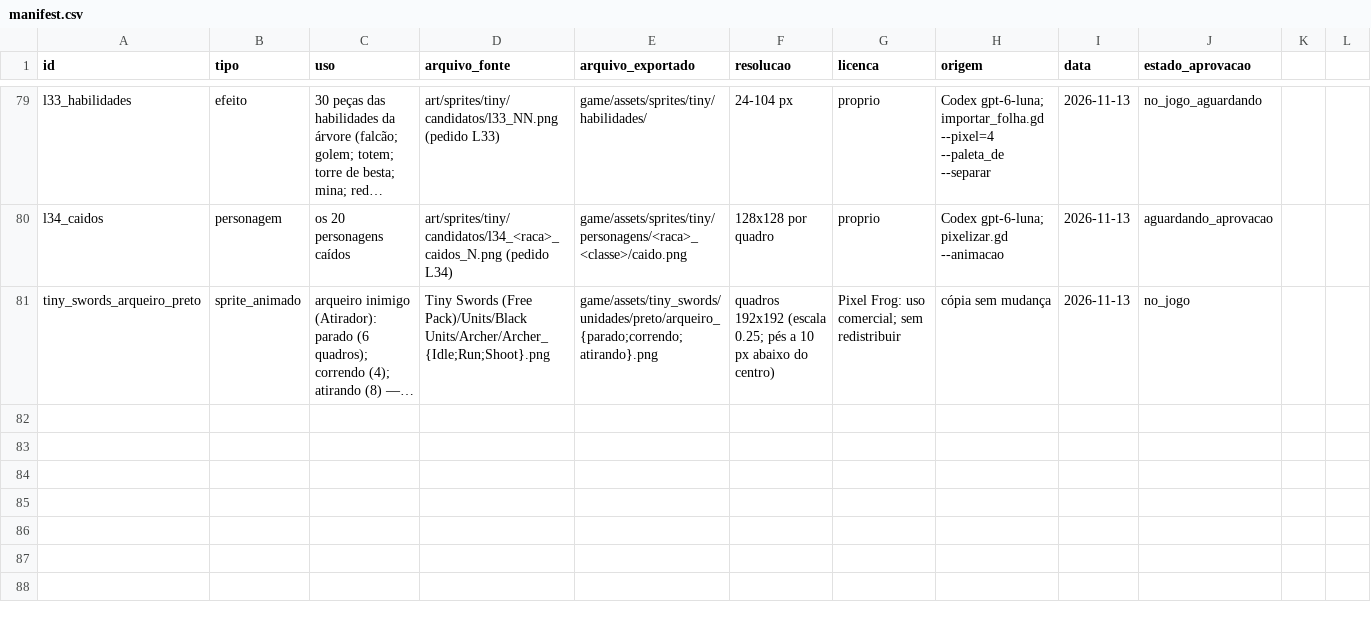
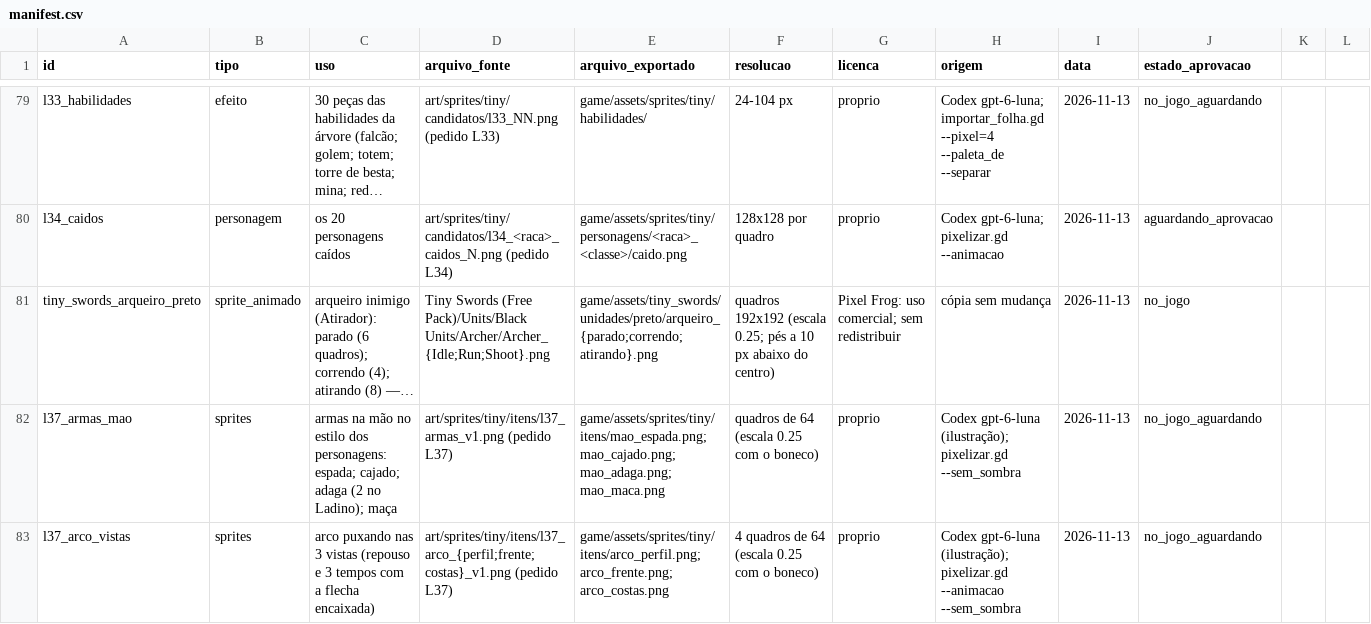
Before and after one commit to JaoDaJunq/RPG_Ilha, a CSV file: assets/manifest.csv, drawn as a sheet; only a part is shown, gaps mark what is left out; long unchanged cells end in …; the diff names each change by its address in the sheet, - before the commit and + after, or states it on an @@ line.

```diff
--- a/assets/manifest.csv
+++ b/assets/manifest.csv
+row 82: l37_armas_mao | sprites | armas na mão no estilo dos personagens: espada; cajado; adaga (2 no Ladino); maça | art/sprites/tiny/itens/l37_armas_v1.png (pedido L37) | game/assets/sprites/tiny/itens/mao_espada.png; mao_cajado.png; mao_adaga.png; mao_maca.png | quadros de 64 (escala 0.25 com o boneco) | proprio | Codex gpt-6-luna (ilustração); pixelizar.gd --sem_sombra | 2026-11-13 | no_jogo_aguardando
+row 83: l37_arco_vistas | sprites | arco puxando nas 3 vistas (repouso e 3 tempos com a flecha encaixada) | art/sprites/tiny/itens/l37_arco_{perfil;frente;costas}_v1.png (pedido L37) | game/assets/sprites/tiny/itens/arco_perfil.png; arco_frente.png; arco_costas.png | 4 quadros de 64 (escala 0.25 com o boneco) | proprio | Codex gpt-6-luna (ilustração); pixelizar.gd --animacao --sem_sombra | 2026-11-13 | no_jogo_aguardando
```
Also changed, not shown: 24 other files.
